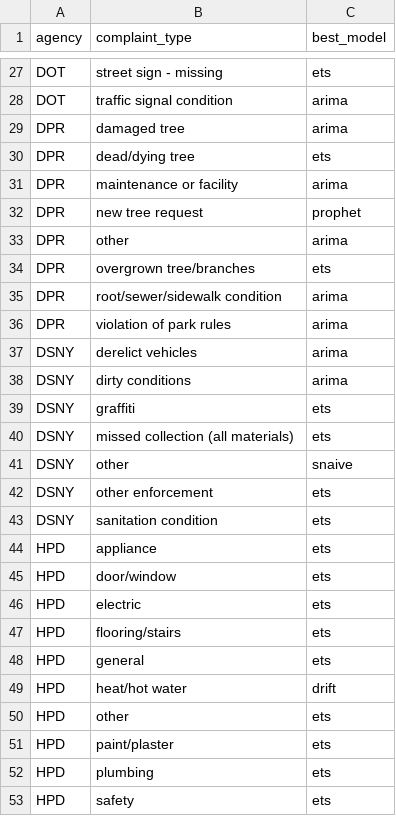
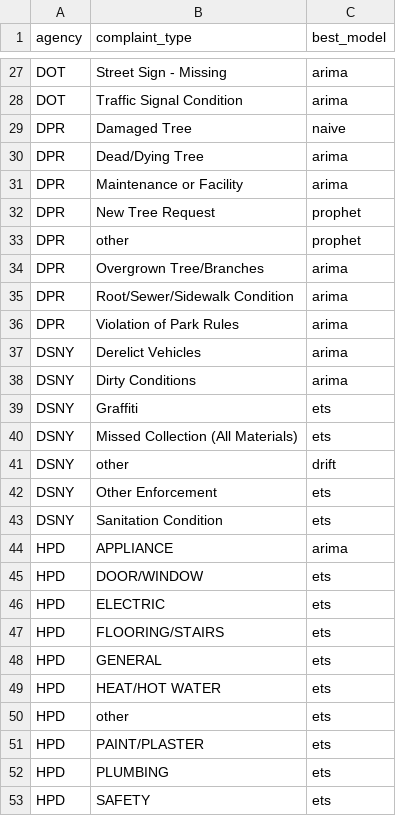
Before and after one commit to bwaheed22/311-analysis, a CSV file: 311_calls/data/best_models.csv, drawn as a sheet; only a part is shown, gaps mark what is left out; removed rows and columns are numbered as before the commit, all else as after; the diff covers the shown part only; the diff names each change by its address in the sheet, - before the commit and + after, or states it on an @@ line.

```diff
--- a/311_calls/data/best_models.csv
+++ b/311_calls/data/best_models.csv
-B27 (complaint_type): street sign - missing
+B27 (complaint_type): Street Sign - Missing
-C27 (best_model): ets
+C27 (best_model): arima
-B28 (complaint_type): traffic signal condition
+B28 (complaint_type): Traffic Signal Condition
+row 29: DPR | Damaged Tree | naive
-B30 (complaint_type): damaged tree
+B30 (complaint_type): Dead/Dying Tree
-row 30: DPR | dead/dying tree | ets
-B31 (complaint_type): maintenance or facility
+B31 (complaint_type): Maintenance or Facility
-B32 (complaint_type): new tree request
+B32 (complaint_type): New Tree Request
-C33 (best_model): arima
+C33 (best_model): prophet
-B34 (complaint_type): overgrown tree/branches
+B34 (complaint_type): Overgrown Tree/Branches
-C34 (best_model): ets
+C34 (best_model): arima
-B35 (complaint_type): root/sewer/sidewalk condition
+B35 (complaint_type): Root/Sewer/Sidewalk Condition
-B36 (complaint_type): violation of park rules
+B36 (complaint_type): Violation of Park Rules
-B37 (complaint_type): derelict vehicles
+B37 (complaint_type): Derelict Vehicles
-B38 (complaint_type): dirty conditions
+B38 (complaint_type): Dirty Conditions
-B39 (complaint_type): graffiti
+B39 (complaint_type): Graffiti
-B40 (complaint_type): missed collection (all materials)
+B40 (complaint_type): Missed Collection (All Materials)
-C41 (best_model): snaive
+C41 (best_model): drift
-B42 (complaint_type): other enforcement
+B42 (complaint_type): Other Enforcement
-B43 (complaint_type): sanitation condition
+B43 (complaint_type): Sanitation Condition
+row 44: HPD | APPLIANCE | arima
-B45 (complaint_type): appliance
+B45 (complaint_type): DOOR/WINDOW
-B46 (complaint_type): door/window
+B46 (complaint_type): ELECTRIC
-B47 (complaint_type): electric
+B47 (complaint_type): FLOORING/STAIRS
-B48 (complaint_type): flooring/stairs
+B48 (complaint_type): GENERAL
-B49 (complaint_type): general
+B49 (complaint_type): HEAT/HOT WATER
-row 49: HPD | heat/hot water | drift
-B51 (complaint_type): paint/plaster
+B51 (complaint_type): PAINT/PLASTER
-B52 (complaint_type): plumbing
+B52 (complaint_type): PLUMBING
-B53 (complaint_type): safety
+B53 (complaint_type): SAFETY
```
Also changed, not shown: 1 added row, 1 removed row and 59 edited cells elsewhere in this file, 4 other files.
